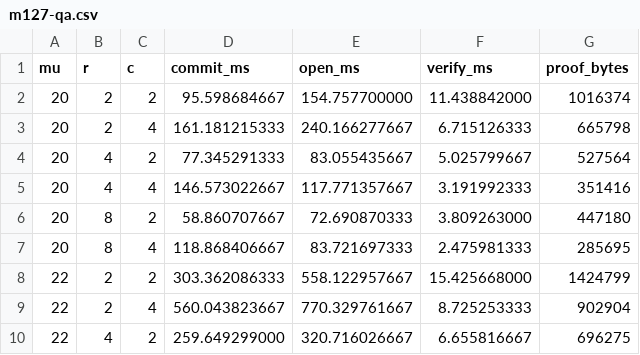
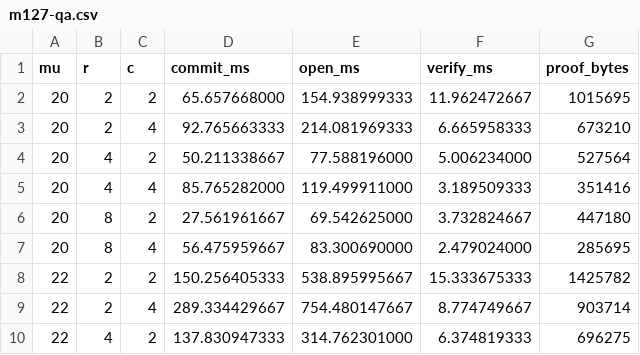
Before and after one commit to jjllzhang/HyperFold, a CSV file: results/m127-qa.csv, drawn as a sheet; only a part is shown; the diff covers the shown part only.

```diff
--- a/results/m127-qa.csv
+++ b/results/m127-qa.csv
@@ -1,10 +1,10 @@
 mu,r,c,commit_ms,open_ms,verify_ms,proof_bytes
-20,2,2,95.598684667,154.757700000,11.438842000,1016374
-20,2,4,161.181215333,240.166277667,6.715126333,665798
-20,4,2,77.345291333,83.055435667,5.025799667,527564
-20,4,4,146.573022667,117.771357667,3.191992333,351416
-20,8,2,58.860707667,72.690870333,3.809263000,447180
-20,8,4,118.868406667,83.721697333,2.475981333,285695
-22,2,2,303.362086333,558.122957667,15.425668000,1424799
-22,2,4,560.043823667,770.329761667,8.725253333,902904
-22,4,2,259.649299000,320.716026667,6.655816667,696275
+20,2,2,65.657668000,154.938999333,11.962472667,1015695
+20,2,4,92.765663333,214.081969333,6.665958333,673210
+20,4,2,50.211338667,77.588196000,5.006234000,527564
+20,4,4,85.765282000,119.499911000,3.189509333,351416
+20,8,2,27.561961667,69.542625000,3.732824667,447180
+20,8,4,56.475959667,83.300690000,2.479024000,285695
+22,2,2,150.256405333,538.895995667,15.333675333,1425782
+22,2,4,289.334429667,754.480147667,8.774749667,903714
+22,4,2,137.830947333,314.762301000,6.374819333,696275
```
Also changed, not shown: 89 edited cells elsewhere in this file, results/goldilocks-qa.csv, results/goldilocks-rs.csv, 11 other files.
